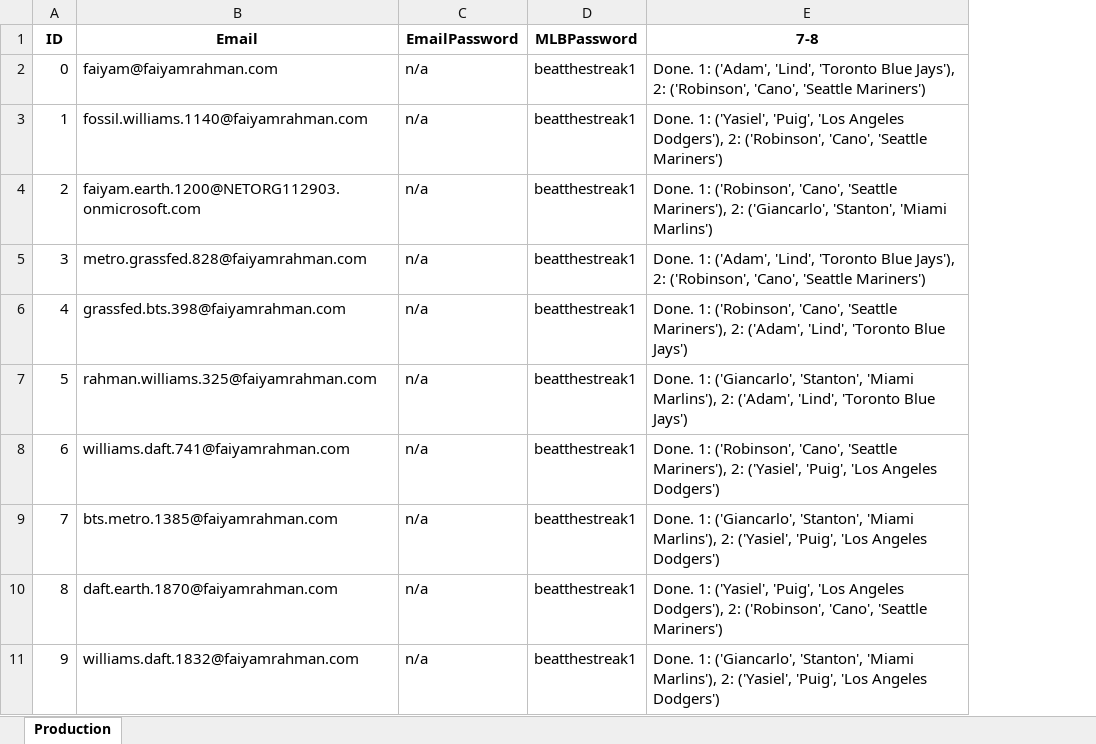
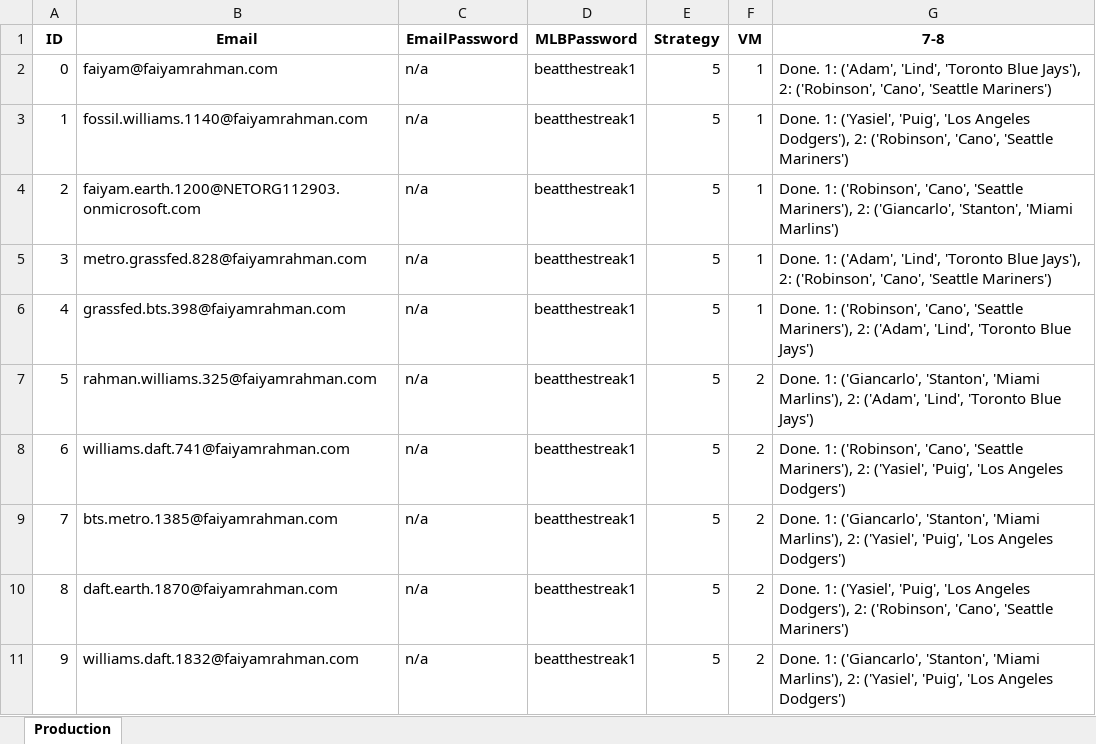
Before and after one commit to frahman5/beatthestreakBots, an Excel workbook: btsAccountsTest10.xlsx, sheet Production, drawn as a sheet; values as stored, in another font and other column widths than the file's, no borders; the diff names each change by its address in the sheet, - before the commit and + after, or states it on an @@ line.

```diff
--- a/btsAccountsTest10.xlsx (sheet Production)
+++ b/btsAccountsTest10.xlsx (sheet Production)
+column E (Strategy), rows 2-11: all 5
+column F (VM), rows 2-11: 1 | 1 | 1 | 1 | 1 | 2 | 2 | 2 | 2 | 2
```
Also changed, not shown: 12 other files.
